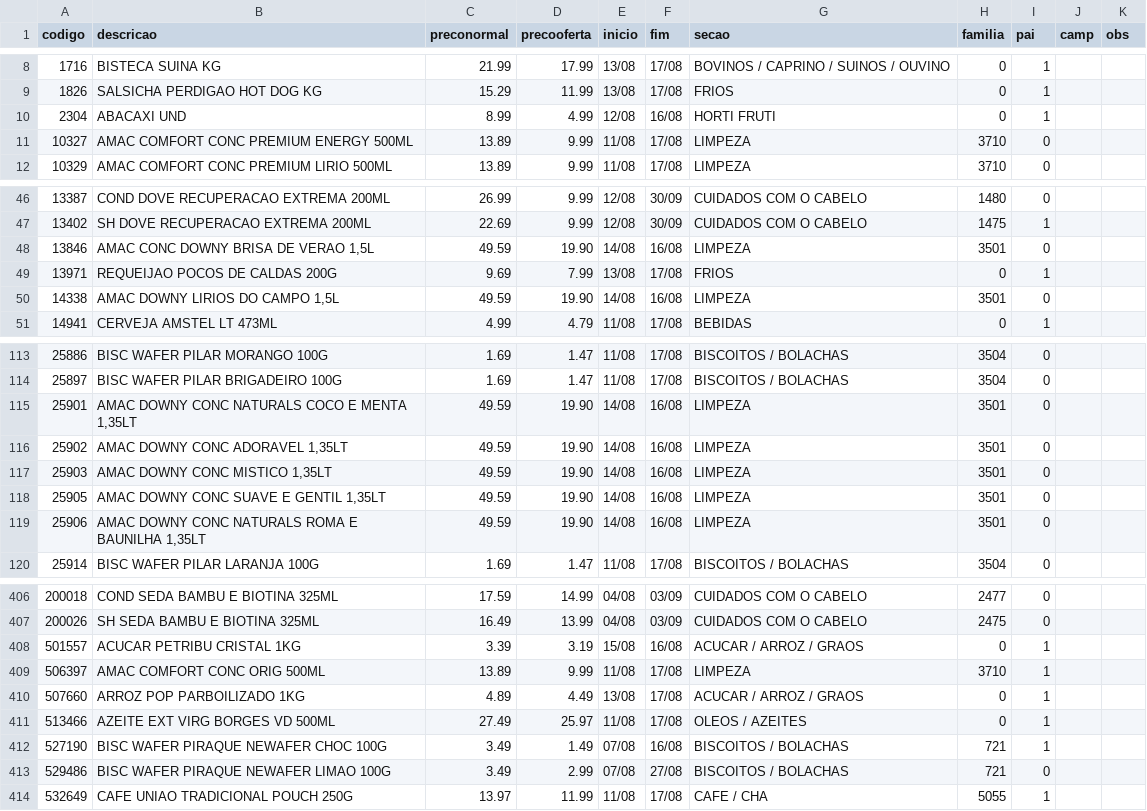
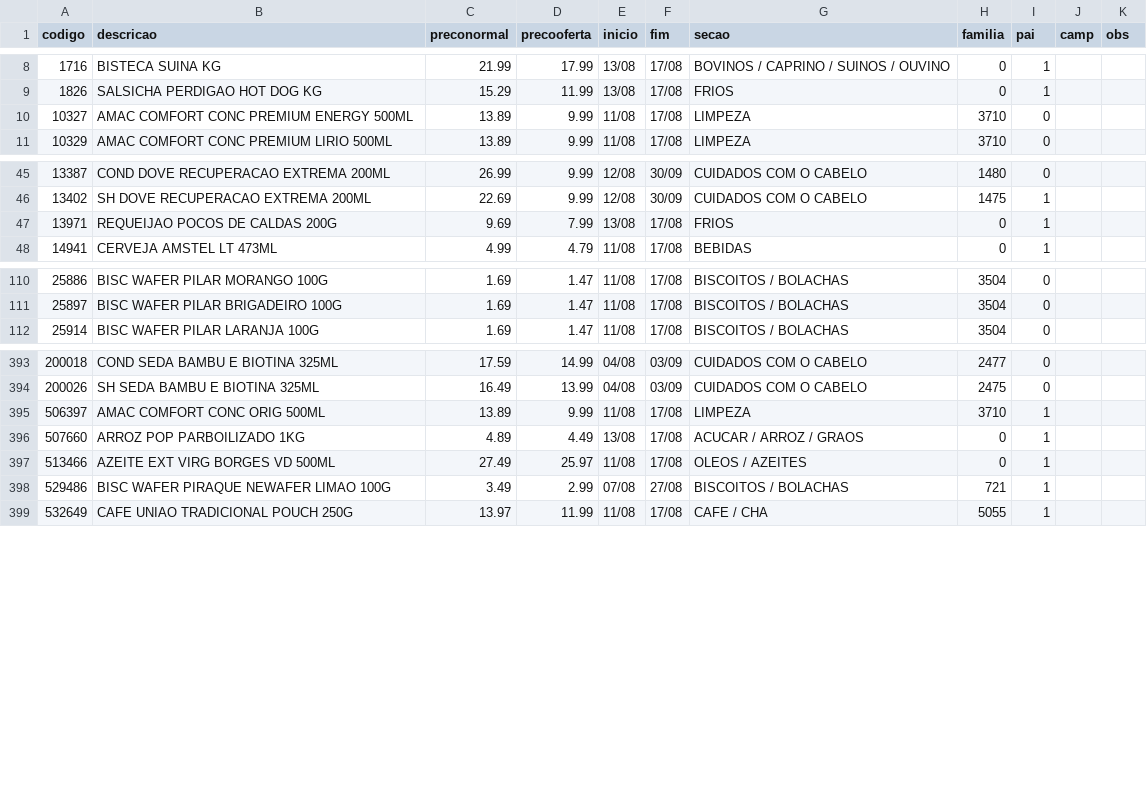
Before and after one commit to luciano504/placas, a CSV file: data/loja2.csv, drawn as a sheet; only a part is shown, gaps mark what is left out; the diff covers the shown part only.

```diff
--- a/data/loja2.csv
+++ b/data/loja2.csv
@@ -9,3 +9,2 @@ codigo,descricao,preconormal,precooferta,inicio,fim,secao,familia,pai,camp,obs
 1826,SALSICHA PERDIGAO HOT DOG KG,15.29,11.99,13/08,17/08,FRIOS,0,1,,
-2304,ABACAXI UND,8.99,4.99,12/08,16/08,HORTI FRUTI,0,1,,
 10327,AMAC COMFORT CONC PREMIUM ENERGY 500ML,13.89,9.99,11/08,17/08,LIMPEZA,3710,0,,
@@ -47,5 +46,3 @@ codigo,descricao,preconormal,precooferta,inicio,fim,secao,familia,pai,camp,obs
 13402,SH DOVE RECUPERACAO EXTREMA 200ML,22.69,9.99,12/08,30/09,CUIDADOS COM O CABELO,1475,1,,
-13846,"AMAC CONC DOWNY BRISA DE VERAO 1,5L",49.59,19.90,14/08,16/08,LIMPEZA,3501,0,,
 13971,REQUEIJAO POCOS DE CALDAS 200G,9.69,7.99,13/08,17/08,FRIOS,0,1,,
-14338,"AMAC DOWNY LIRIOS DO CAMPO 1,5L",49.59,19.90,14/08,16/08,LIMPEZA,3501,0,,
 14941,CERVEJA AMSTEL LT 473ML,4.99,4.79,11/08,17/08,BEBIDAS,0,1,,
@@ -114,7 +111,2 @@ codigo,descricao,preconormal,precooferta,inicio,fim,secao,familia,pai,camp,obs
 25897,BISC WAFER PILAR BRIGADEIRO 100G,1.69,1.47,11/08,17/08,BISCOITOS / BOLACHAS,3504,0,,
-25901,"AMAC DOWNY CONC NATURALS COCO E MENTA 1,35LT",49.59,19.90,14/08,16/08,LIMPEZA,3501,0,,
-25902,"AMAC DOWNY CONC ADORAVEL 1,35LT",49.59,19.90,14/08,16/08,LIMPEZA,3501,0,,
-25903,"AMAC DOWNY CONC MISTICO 1,35LT",49.59,19.90,14/08,16/08,LIMPEZA,3501,0,,
-25905,"AMAC DOWNY CONC SUAVE E GENTIL 1,35LT",49.59,19.90,14/08,16/08,LIMPEZA,3501,0,,
-25906,"AMAC DOWNY CONC NATURALS ROMA E BAUNILHA 1,35LT",49.59,19.90,14/08,16/08,LIMPEZA,3501,0,,
 25914,BISC WAFER PILAR LARANJA 100G,1.69,1.47,11/08,17/08,BISCOITOS / BOLACHAS,3504,0,,
@@ -407,3 +394,2 @@ codigo,descricao,preconormal,precooferta,inicio,fim,secao,familia,pai,camp,obs
 200026,SH SEDA BAMBU E BIOTINA 325ML,16.49,13.99,04/08,03/09,CUIDADOS COM O CABELO,2475,0,,
-501557,ACUCAR PETRIBU CRISTAL 1KG,3.39,3.19,15/08,16/08,ACUCAR / ARROZ / GRAOS,0,1,,
 506397,AMAC COMFORT CONC ORIG 500ML,13.89,9.99,11/08,17/08,LIMPEZA,3710,1,,
@@ -411,4 +397,3 @@ codigo,descricao,preconormal,precooferta,inicio,fim,secao,familia,pai,camp,obs
 513466,AZEITE EXT VIRG BORGES VD 500ML,27.49,25.97,11/08,17/08,OLEOS / AZEITES,0,1,,
-527190,BISC WAFER PIRAQUE NEWAFER CHOC 100G,3.49,1.49,07/08,16/08,BISCOITOS / BOLACHAS,721,1,,
-529486,BISC WAFER PIRAQUE NEWAFER LIMAO 100G,3.49,2.99,07/08,27/08,BISCOITOS / BOLACHAS,721,0,,
+529486,BISC WAFER PIRAQUE NEWAFER LIMAO 100G,3.49,2.99,07/08,27/08,BISCOITOS / BOLACHAS,721,1,,
 532649,CAFE UNIAO TRADICIONAL POUCH 250G,13.97,11.99,11/08,17/08,CAFE / CHA,5055,1,,
```
Also changed, not shown: 5 removed rows elsewhere in this file, data/loja1.csv, data/loja3.csv, 5 other files.
